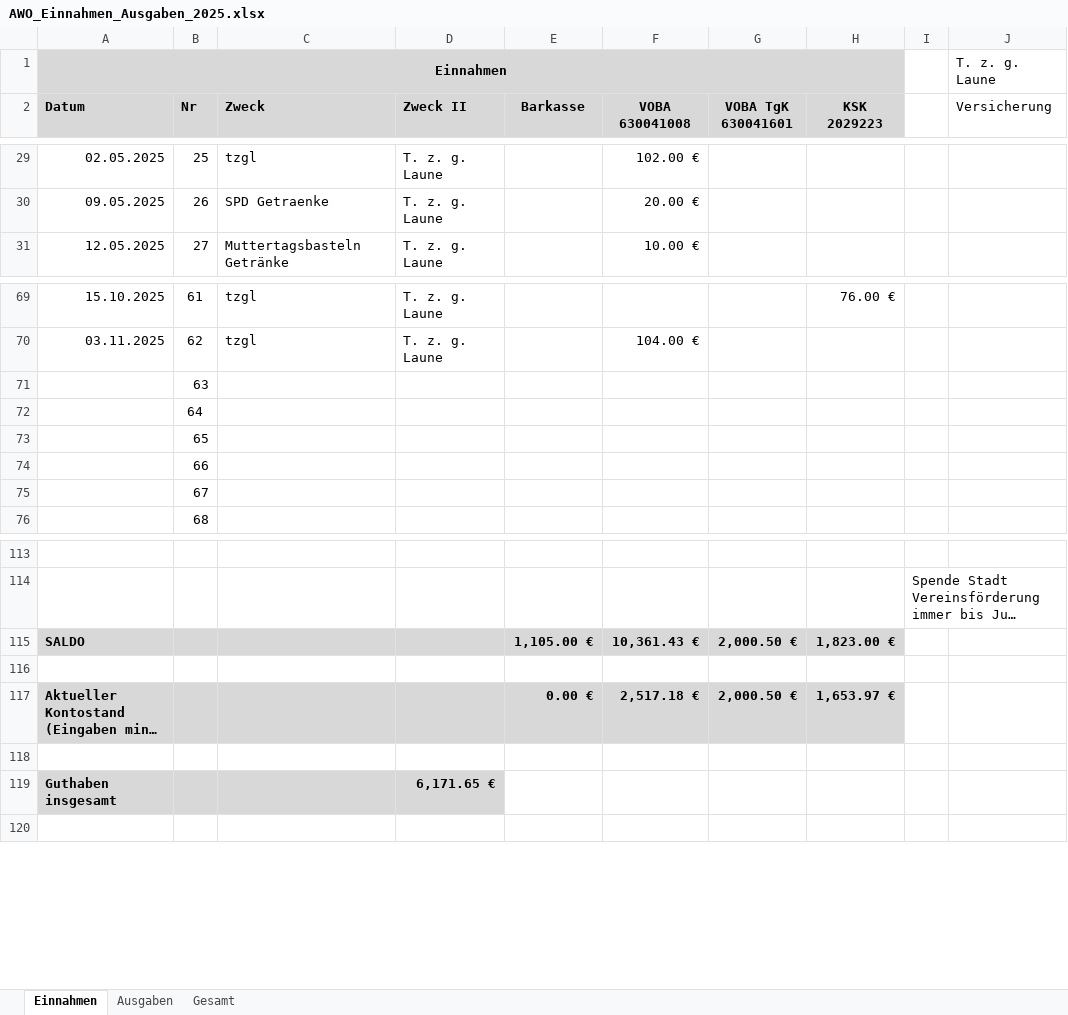
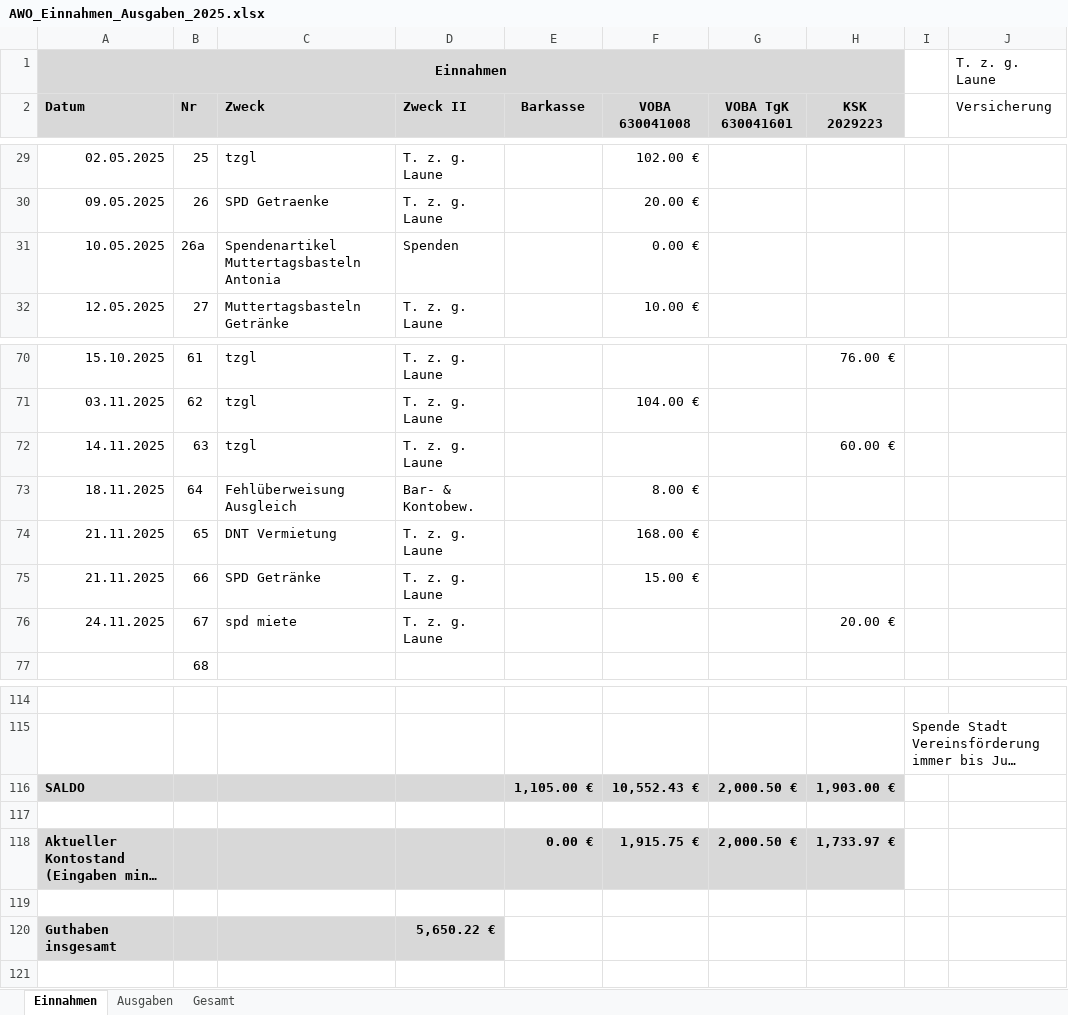
Before and after one commit to bwildner/AWO, an Excel workbook: 2025/AWO_Einnahmen_Ausgaben_2025.xlsx, sheet Einnahmen, drawn as a sheet; only a part is shown, gaps mark what is left out; long unchanged cells end in …; values as stored, in another font and other column widths than the file's, no borders; conditional formats not drawn; addresses are those after the commit; the diff names each change by its address in the sheet, - before the commit and + after, or states it on an @@ line.

```diff
--- a/2025/AWO_Einnahmen_Ausgaben_2025.xlsx (sheet Einnahmen)
+++ b/2025/AWO_Einnahmen_Ausgaben_2025.xlsx (sheet Einnahmen)
+row 31: 10.05.2025 | 26a | Spendenartikel Muttertagsbasteln Antonia | Spenden |  | 0.00 €
-A72 (Datum): (empty)
+A72 (Datum): 14.11.2025
-C72 (Zweck): (empty)
+C72 (Zweck): tzgl
-D72 (Zweck II): (empty)
+D72 (Zweck II): T. z. g. Laune
-H72 (KSK 2029223): (empty)
+H72 (KSK 2029223): 60.00 €
-A73 (Datum): (empty)
+A73 (Datum): 18.11.2025
-C73 (Zweck): (empty)
+C73 (Zweck): Fehlüberweisung Ausgleich
-D73 (Zweck II): (empty)
+D73 (Zweck II): Bar- & Kontobew.
-F73 (VOBA 630041008): (empty)
+F73 (VOBA 630041008): 8.00 €
-A74:A75 (Datum): (empty)
+A74:A75 (Datum): 21.11.2025
-C74 (Zweck): (empty)
+C74 (Zweck): DNT Vermietung
-D74:D76 (Zweck II): (empty)
+D74:D76 (Zweck II): T. z. g. Laune
-F74 (VOBA 630041008): (empty)
+F74 (VOBA 630041008): 168.00 €
-C75 (Zweck): (empty)
+C75 (Zweck): SPD Getränke
-F75 (VOBA 630041008): (empty)
+F75 (VOBA 630041008): 15.00 €
-A76 (Datum): (empty)
+A76 (Datum): 24.11.2025
-C76 (Zweck): (empty)
+C76 (Zweck): spd miete
-H76 (KSK 2029223): (empty)
+H76 (KSK 2029223): 20.00 €
-F116 (VOBA 630041008): 10,361.43 €
+F116 (VOBA 630041008): 10,552.43 €
-H116 (KSK 2029223): 1,823.00 €
+H116 (KSK 2029223): 1,903.00 €
-F118 (VOBA 630041008): 2,517.18 €
+F118 (VOBA 630041008): 1,915.75 €
-H118 (KSK 2029223): 1,653.97 €
+H118 (KSK 2029223): 1,733.97 €
-D120 (Zweck II): 6,171.65 €
+D120 (Zweck II): 5,650.22 €
```
Also changed, not shown: sheet Ausgaben, formulas that keep their value, 17 other files.
